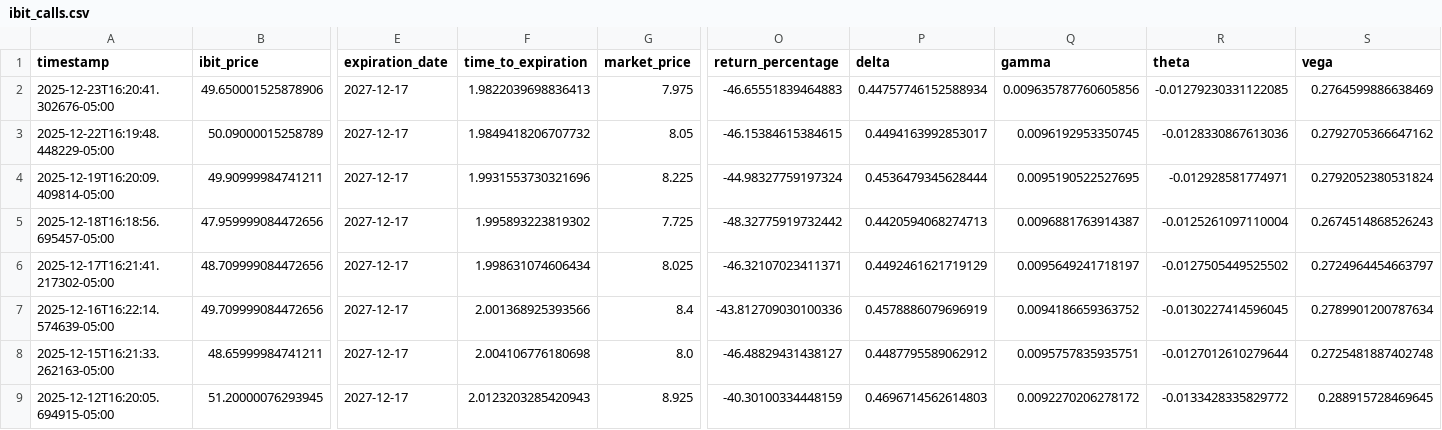
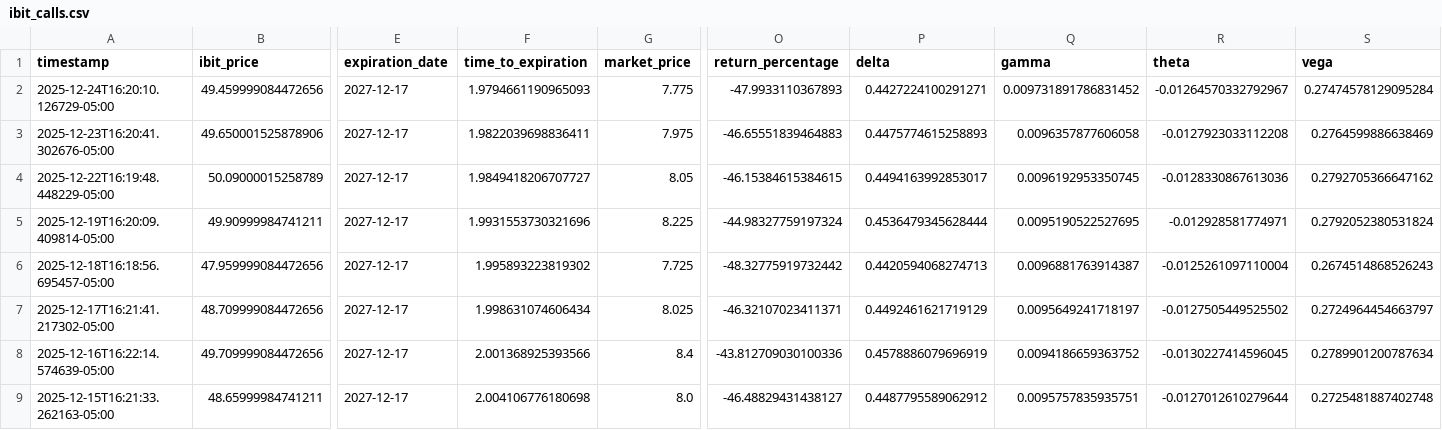
Before and after one commit to analytics-01/analytics-01.github.io, a CSV file: projects/IBIT_Call_Monitor/data/ibit_calls.csv, drawn as a sheet; only a part is shown, gaps mark what is left out; the shorter side is filled out with more unchanged rows; addresses are those after the commit; rows hold the shown columns only; the diff names each change by its address in the sheet, - before the commit and + after, or states it on an @@ line.

```diff
--- a/projects/IBIT_Call_Monitor/data/ibit_calls.csv
+++ b/projects/IBIT_Call_Monitor/data/ibit_calls.csv
+row 2: 2025-12-24T16:20:10.126729-05:00 | 49.459999084472656 | 2027-12-17 | 1.9794661190965093 | 7.775 | -47.9933110367893 | 0.4427224100291271 | 0.009731891786831452 | -0.01264570332792967 | 0.27474578129095284
-F3 (time_to_expiration): 1.9822039698836413
+F3 (time_to_expiration): 1.9822039698836411
-P3 (delta): 0.44757746152588934
+P3 (delta): 0.4475774615258893
-Q3 (gamma): 0.009635787760605856
+Q3 (gamma): 0.0096357877606058
-R3 (theta): -0.01279230331122085
+R3 (theta): -0.0127923033112208
-F4 (time_to_expiration): 1.9849418206707732
+F4 (time_to_expiration): 1.9849418206707727
```
Also changed, not shown: docs/projects/IBIT_Call_Monitor/data/ibit_calls.csv.
